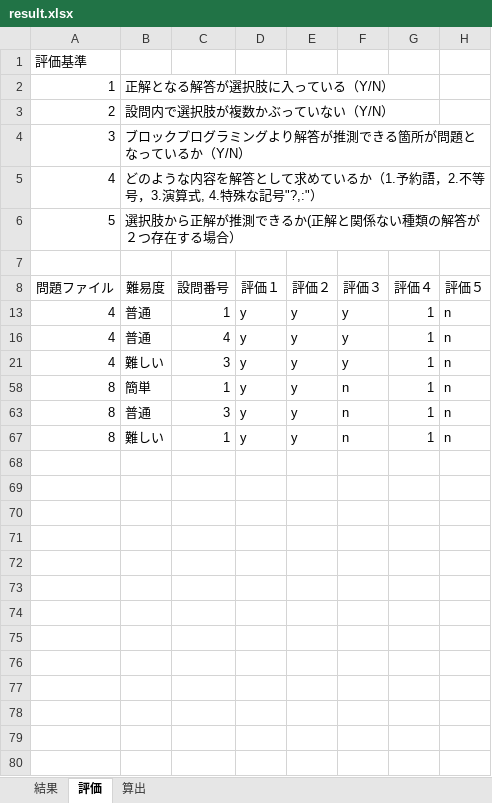
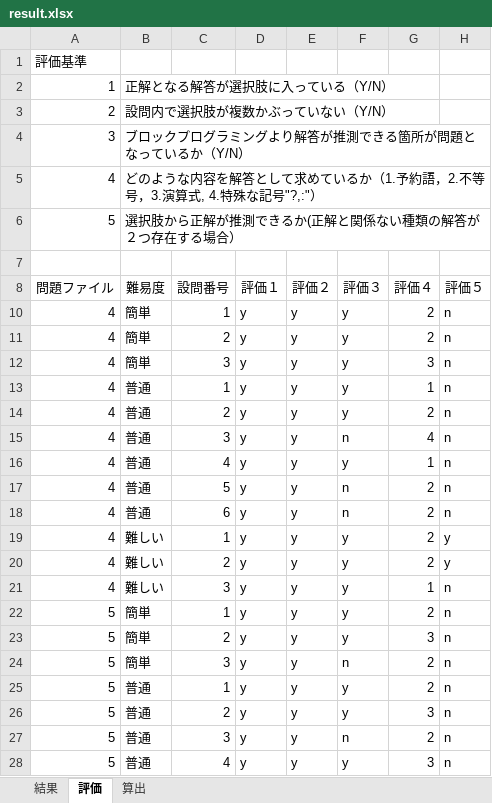
Before and after one commit to kait-takanolab/1821121-shimaoka-thesis, an Excel workbook: result/result.xlsx, sheet 評価, drawn as a sheet; only a part is shown; the shorter side is filled out with more unchanged rows; values as stored, in another font and other column widths than the file's, no borders; the diff covers the shown part only; the diff names each change by its address in the sheet, - before the commit and + after, or states it on an @@ line.

```diff
--- a/result/result.xlsx (sheet 評価)
+++ b/result/result.xlsx (sheet 評価)
@@ row 10 unhidden: 4 | 簡単 | 1 | y | y | y | 2 | n @@
@@ row 11 unhidden: 4 | 簡単 | 2 | y | y | y | 2 | n @@
@@ row 12 unhidden: 4 | 簡単 | 3 | y | y | y | 3 | n @@
@@ row 14 unhidden: 4 | 普通 | 2 | y | y | y | 2 | n @@
@@ row 15 unhidden: 4 | 普通 | 3 | y | y | n | 4 | n @@
@@ row 17 unhidden: 4 | 普通 | 5 | y | y | n | 2 | n @@
@@ row 18 unhidden: 4 | 普通 | 6 | y | y | n | 2 | n @@
@@ row 19 unhidden: 4 | 難しい | 1 | y | y | y | 2 | y @@
@@ row 20 unhidden: 4 | 難しい | 2 | y | y | y | 2 | y @@
@@ row 22 unhidden: 5 | 簡単 | 1 | y | y | y | 2 | n @@
@@ row 23 unhidden: 5 | 簡単 | 2 | y | y | y | 3 | n @@
@@ row 24 unhidden: 5 | 簡単 | 3 | y | y | n | 2 | n @@
@@ row 25 unhidden: 5 | 普通 | 1 | y | y | y | 2 | n @@
@@ row 26 unhidden: 5 | 普通 | 2 | y | y | y | 3 | n @@
@@ row 27 unhidden: 5 | 普通 | 3 | y | y | n | 2 | n @@
@@ row 28 unhidden: 5 | 普通 | 4 | y | y | y | 3 | n @@
```
Also changed, not shown: 38 hidden or unhidden rows elsewhere in this sheet, sheet 算出, formulas that keep their value, 3 other files.
